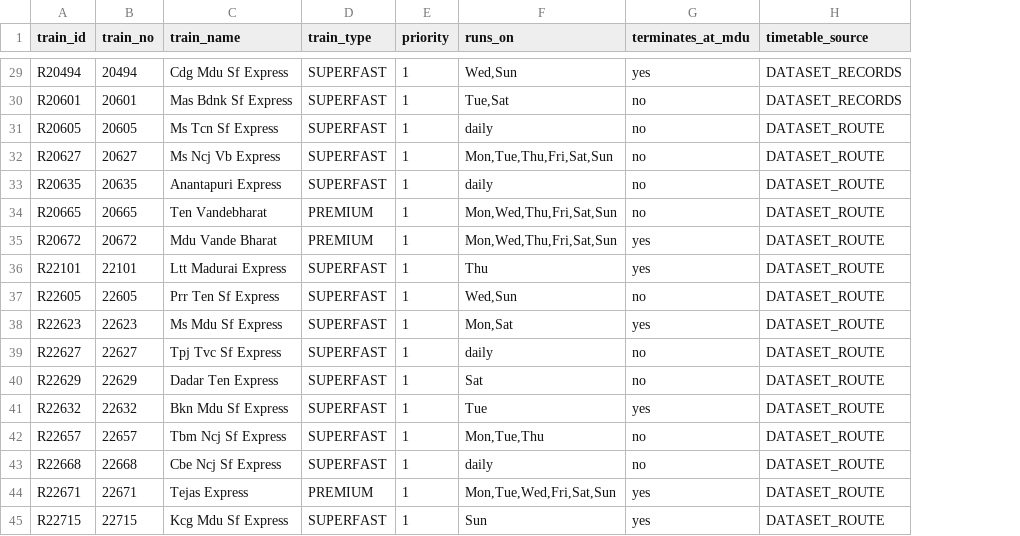
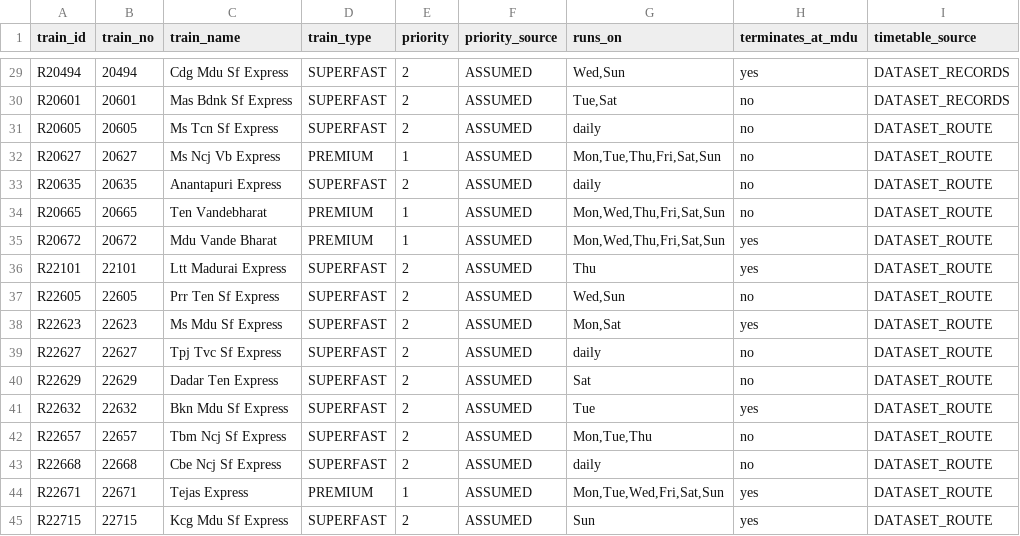
Before and after one commit to SRIVARSHANSS/RailOPT_AI_Railway, a CSV file: backend/data/real/dg_mdu/trains.csv, drawn as a sheet; only a part is shown, gaps mark what is left out; the diff covers the shown part only; the diff names each change by its address in the sheet, - before the commit and + after, or states it on an @@ line.

```diff
--- a/backend/data/real/dg_mdu/trains.csv
+++ b/backend/data/real/dg_mdu/trains.csv
+column F (priority_source), rows 29-45: all ASSUMED
-E29:E31 (priority): 1
+E29:E31 (priority): 2
-D32 (train_type): SUPERFAST
+D32 (train_type): PREMIUM
-E33 (priority): 1
+E33 (priority): 2
-E36:E43 (priority): 1
+E36:E43 (priority): 2
-E45 (priority): 1
+E45 (priority): 2
```
Also changed, not shown: 27 edited cells elsewhere in this file, backend/data/real/dg_mdu/sections.csv, backend/data/real/dg_mdu/stations.csv, 48 other files.
